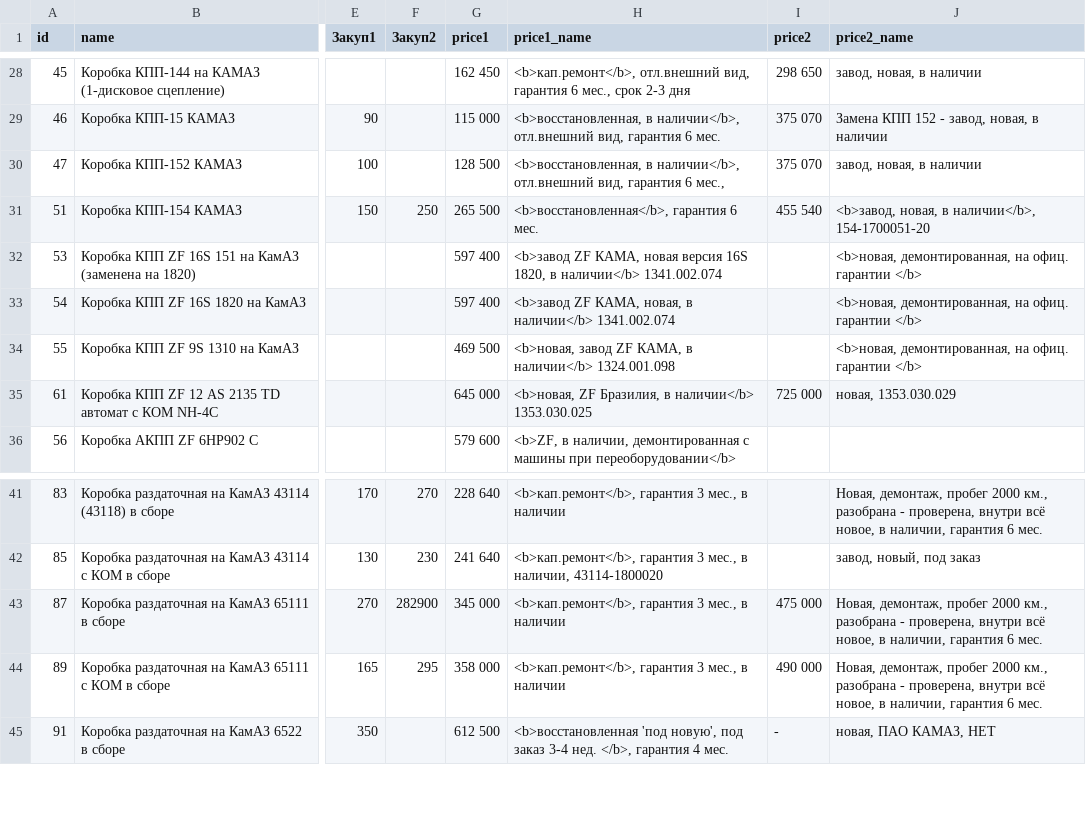
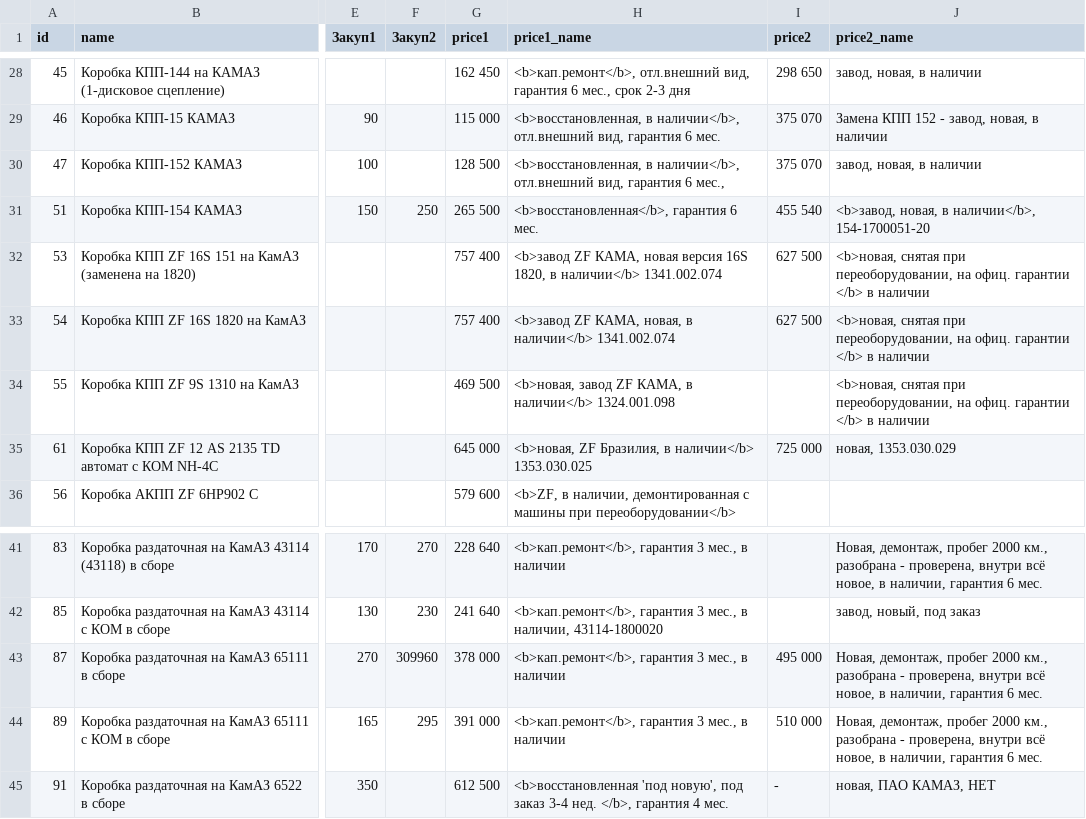
Before and after one commit to reesly/zap-kam, a TSV file: data/agregaty.tsv, drawn as a sheet; only a part is shown, gaps mark what is left out; the diff names each change by its address in the sheet, - before the commit and + after, or states it on an @@ line.

Commit message:
qwqw

```diff
--- a/data/agregaty.tsv
+++ b/data/agregaty.tsv
-G32:G33 (price1): 597 400
+G32:G33 (price1): 757 400
-I32:I33 (price2): (empty)
+I32:I33 (price2): 627 500
-J32:J34 (price2_name): <b>новая, демонтированная, на офиц. гарантии </b>
+J32:J34 (price2_name): <b>новая, снятая при переоборудовании, на офиц. гарантии </b> в наличии
-F43 (Закуп2): 282900
+F43 (Закуп2): 309960
-G43 (price1): 345 000
+G43 (price1): 378 000
-I43 (price2): 475 000
+I43 (price2): 495 000
-G44 (price1): 358 000
+G44 (price1): 391 000
-I44 (price2): 490 000
+I44 (price2): 510 000
```
